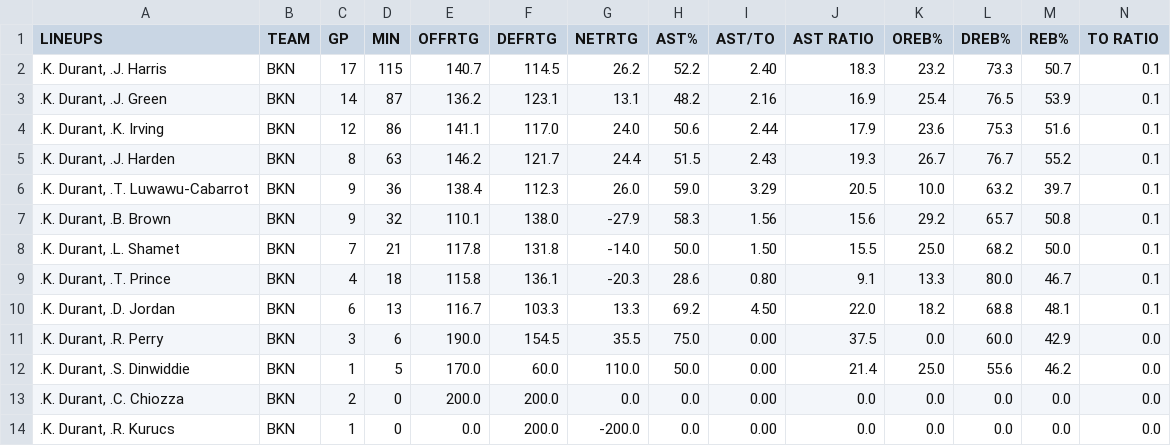
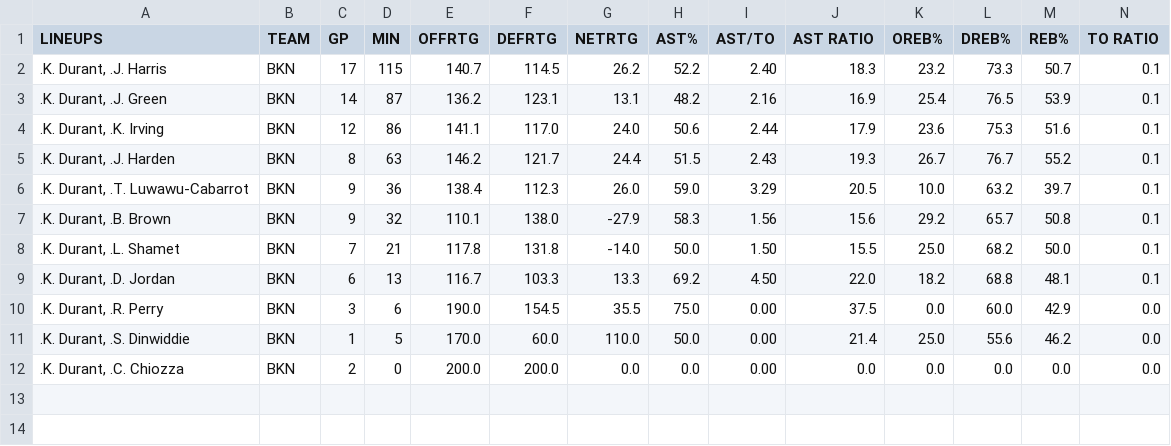
Before and after one commit to jkay33/bkNets, a CSV file: src/containers/data/nbaData.csv, drawn as a sheet; only a part is shown; rows hold the shown columns only; the diff names each change by its address in the sheet, - before the commit and + after, or states it on an @@ line.

Commit message:
removed more traded players

```diff
--- a/src/containers/data/nbaData.csv
+++ b/src/containers/data/nbaData.csv
-row 9: .K. Durant, .T. Prince | BKN | 4 | 18 | 115.8 | 136.1 | -20.3 | 28.6 | 0.80 | 9.1 | 13.3 | 80.0 | 46.7 | 0.1
-row 14: .K. Durant, .R. Kurucs | BKN | 1 | 0 | 0.0 | 200.0 | -200.0 | 0.0 | 0.00 | 0.0 | 0.0 | 0.0 | 0.0 | 0.0
```
